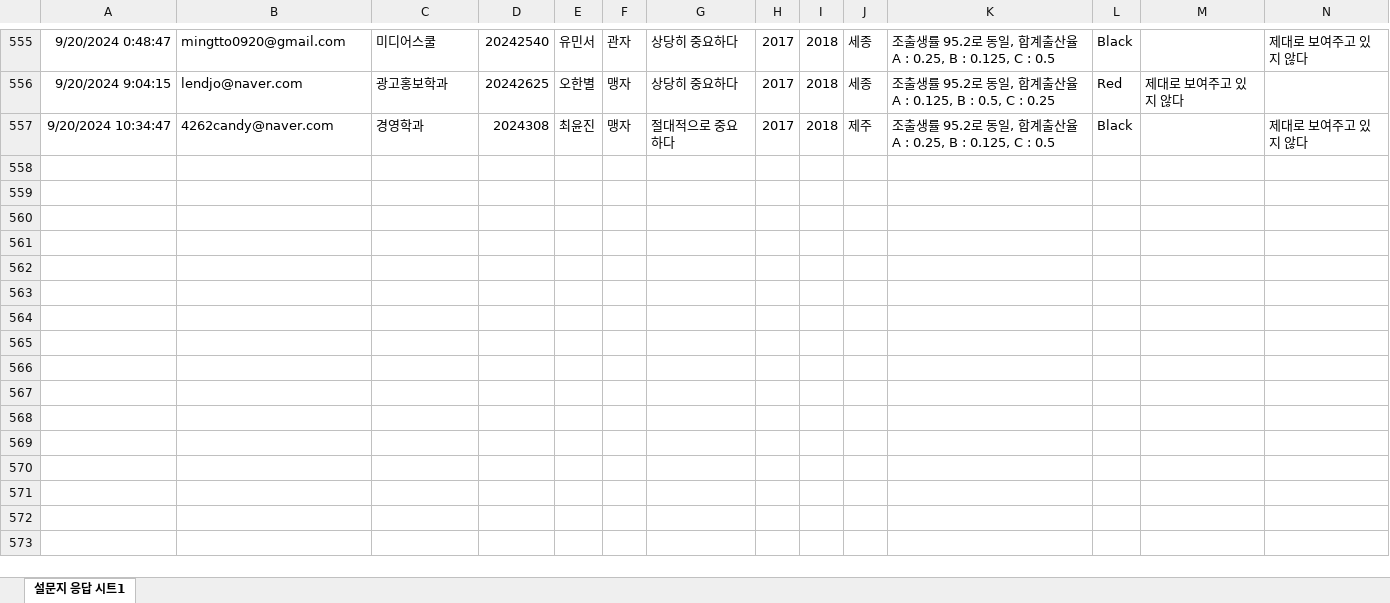
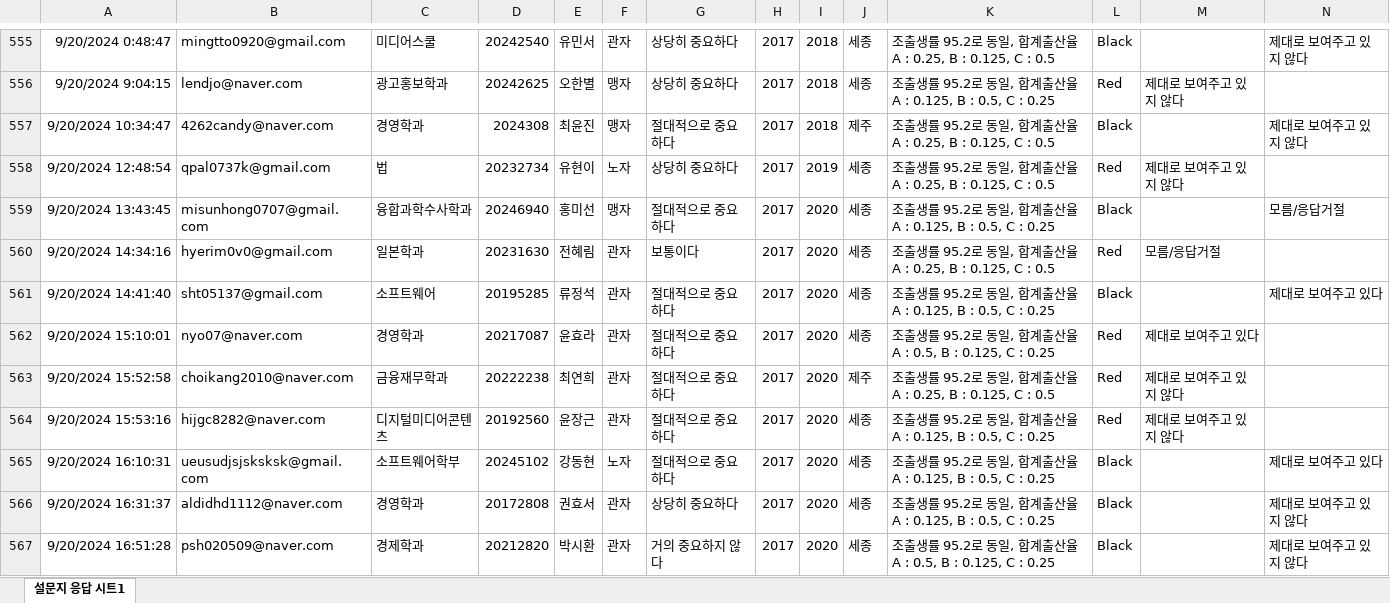
Before and after one commit to kwlee58/class202501, an Excel workbook: R/data/quiz240909_tmp.xlsx, sheet 설문지 응답 시트1, drawn as a sheet; only a part is shown, gaps mark what is left out; values as stored, in another font and other column widths than the file's, no borders; charts and pictures and table styles not drawn; the diff covers the shown part only; the diff names each change by its address in the sheet, - before the commit and + after, or states it on an @@ line.

```diff
--- a/R/data/quiz240909_tmp.xlsx (sheet 설문지 응답 시트1)
+++ b/R/data/quiz240909_tmp.xlsx (sheet 설문지 응답 시트1)
+row 558: 9/20/2024 12:48:54 | qpal0737k@gmail.com | 법 | 20232734 | 유현이 | 노자 | 상당히 중요하다 | 2017 | 2019 | 세종 | 조출생률 95.2로 동일, 합계출산율 A : 0.25, B : 0.125, C : 0.5 | Red | 제대로 보여주고 있지 않다
+row 559: 9/20/2024 13:43:45 | misunhong0707@gmail.com | 융합과학수사학과 | 20246940 | 홍미선 | 맹자 | 절대적으로 중요하다 | 2017 | 2020 | 세종 | 조출생률 95.2로 동일, 합계출산율 A : 0.125, B : 0.5, C : 0.25 | Black |  | 모름/응답거절
+row 560: 9/20/2024 14:34:16 | hyerim0v0@gmail.com | 일본학과 | 20231630 | 전혜림 | 관자 | 보통이다 | 2017 | 2020 | 세종 | 조출생률 95.2로 동일, 합계출산율 A : 0.25, B : 0.125, C : 0.5 | Red | 모름/응답거절
+row 561: 9/20/2024 14:41:40 | sht05137@gmail.com | 소프트웨어 | 20195285 | 류정석 | 관자 | 절대적으로 중요하다 | 2017 | 2020 | 세종 | 조출생률 95.2로 동일, 합계출산율 A : 0.125, B : 0.5, C : 0.25 | Black |  | 제대로 보여주고 있다
+row 562: 9/20/2024 15:10:01 | nyo07@naver.com | 경영학과 | 20217087 | 윤효라 | 관자 | 절대적으로 중요하다 | 2017 | 2020 | 세종 | 조출생률 95.2로 동일, 합계출산율 A : 0.5, B : 0.125, C : 0.25 | Red | 제대로 보여주고 있다
+row 563: 9/20/2024 15:52:58 | choikang2010@naver.com | 금융재무학과 | 20222238 | 최연희 | 관자 | 절대적으로 중요하다 | 2017 | 2020 | 제주 | 조출생률 95.2로 동일, 합계출산율 A : 0.25, B : 0.125, C : 0.5 | Red | 제대로 보여주고 있지 않다
+row 564: 9/20/2024 15:53:16 | hijgc8282@naver.com | 디지털미디어콘텐츠 | 20192560 | 윤장근 | 관자 | 절대적으로 중요하다 | 2017 | 2020 | 세종 | 조출생률 95.2로 동일, 합계출산율 A : 0.125, B : 0.5, C : 0.25 | Red | 제대로 보여주고 있지 않다
+row 565: 9/20/2024 16:10:31 | ueusudjsjsksksk@gmail.com | 소프트웨어학부 | 20245102 | 강동현 | 노자 | 절대적으로 중요하다 | 2017 | 2020 | 세종 | 조출생률 95.2로 동일, 합계출산율 A : 0.125, B : 0.5, C : 0.25 | Black |  | 제대로 보여주고 있다
+row 566: 9/20/2024 16:31:37 | aldidhd1112@naver.com | 경영학과 | 20172808 | 권효서 | 관자 | 상당히 중요하다 | 2017 | 2020 | 세종 | 조출생률 95.2로 동일, 합계출산율 A : 0.125, B : 0.5, C : 0.25 | Black |  | 제대로 보여주고 있지 않다
+row 567: 9/20/2024 16:51:28 | psh020509@naver.com | 경제학과 | 20212820 | 박시환 | 관자 | 거의 중요하지 않다 | 2017 | 2020 | 세종 | 조출생률 95.2로 동일, 합계출산율 A : 0.5, B : 0.125, C : 0.25 | Black |  | 제대로 보여주고 있지 않다
```
Also changed, not shown: 17 added rows elsewhere in this sheet, charts or pictures, R/data/quiz240909.xlsx, R/data/quiz240916.xlsx, 16 other files.
